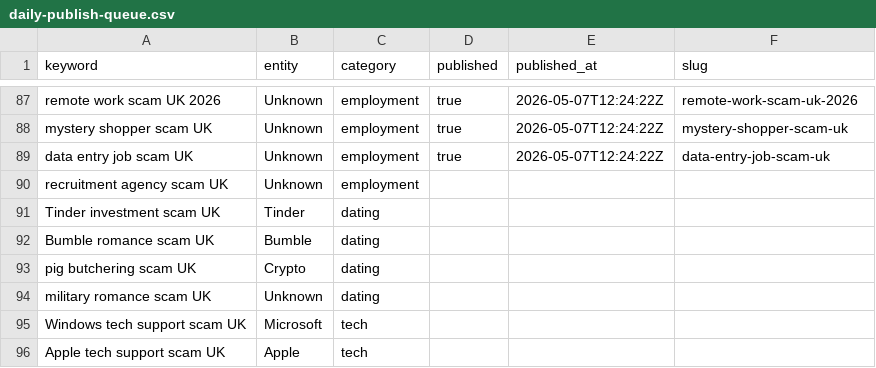
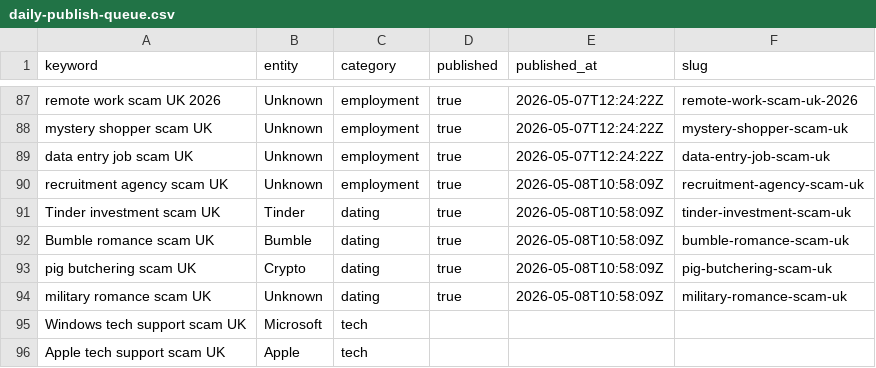
Before and after one commit to siderightapps-hub/beatthescam-site, a CSV file: content/daily-publish-queue.csv, drawn as a sheet; only a part is shown, gaps mark what is left out.

```diff
--- a/content/daily-publish-queue.csv
+++ b/content/daily-publish-queue.csv
@@ -89,7 +89,7 @@ mystery shopper scam UK,Unknown,employment,true,2026-05-07T12:24:22Z,mystery-sho
 data entry job scam UK,Unknown,employment,true,2026-05-07T12:24:22Z,data-entry-job-scam-uk
-recruitment agency scam UK,Unknown,employment,,,
-Tinder investment scam UK,Tinder,dating,,,
-Bumble romance scam UK,Bumble,dating,,,
-pig butchering scam UK,Crypto,dating,,,
-military romance scam UK,Unknown,dating,,,
+recruitment agency scam UK,Unknown,employment,true,2026-05-08T10:58:09Z,recruitment-agency-scam-uk
+Tinder investment scam UK,Tinder,dating,true,2026-05-08T10:58:09Z,tinder-investment-scam-uk
+Bumble romance scam UK,Bumble,dating,true,2026-05-08T10:58:09Z,bumble-romance-scam-uk
+pig butchering scam UK,Crypto,dating,true,2026-05-08T10:58:09Z,pig-butchering-scam-uk
+military romance scam UK,Unknown,dating,true,2026-05-08T10:58:09Z,military-romance-scam-uk
 Windows tech support scam UK,Microsoft,tech,,,
```
Also changed, not shown: content/topics-claude-template.csv, 46 other files.
